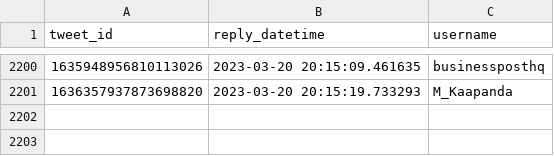
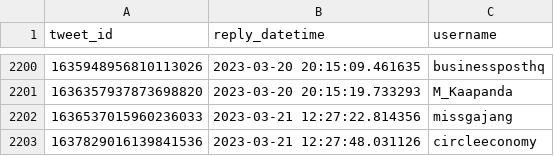
Before and after one commit to dquintani/update, a CSV file: Greenhouse_Data/_bots/twitter_greenhouse_summon/id_log.csv, drawn as a sheet; only a part is shown, gaps mark what is left out.

```diff
--- a/Greenhouse_Data/_bots/twitter_greenhouse_summon/id_log.csv
+++ b/Greenhouse_Data/_bots/twitter_greenhouse_summon/id_log.csv
@@ -2201 +2201,3 @@ tweet_id,reply_datetime,username
 1636357937873698820,2023-03-20 20:15:19.733293,M_Kaapanda
+1636537015960236033,2023-03-21 12:27:22.814356,missgajang
+1637829016139841536,2023-03-21 12:27:48.031126,circleeconomy
```
Also changed, not shown: log.csv, 5 other files.
